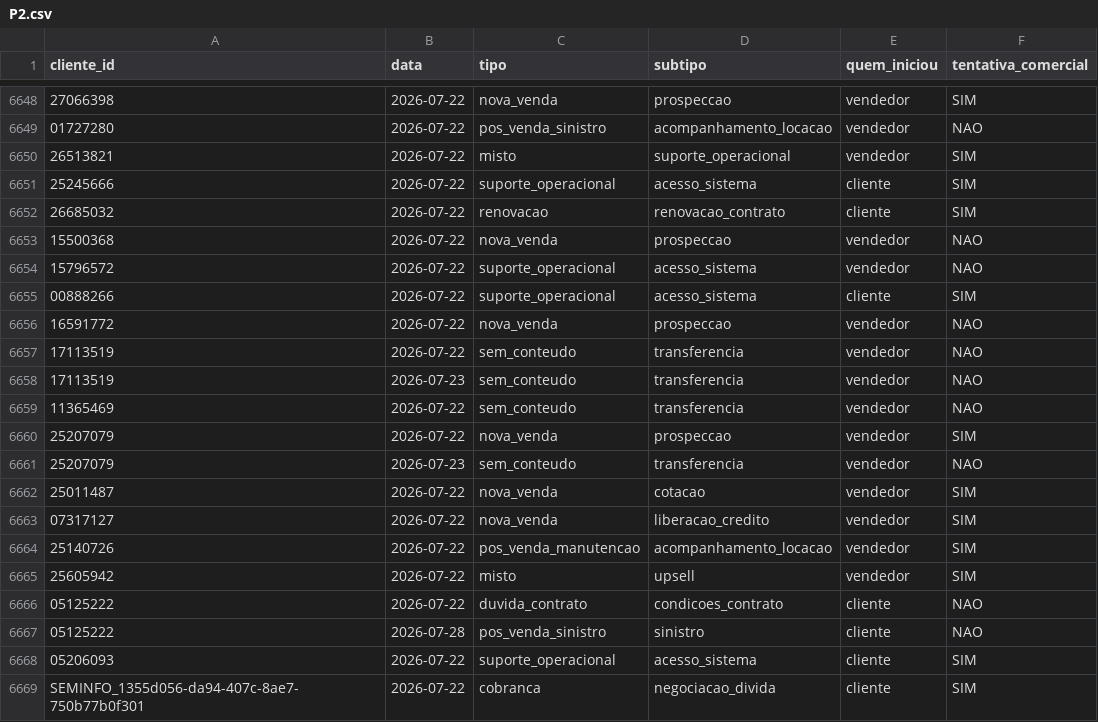
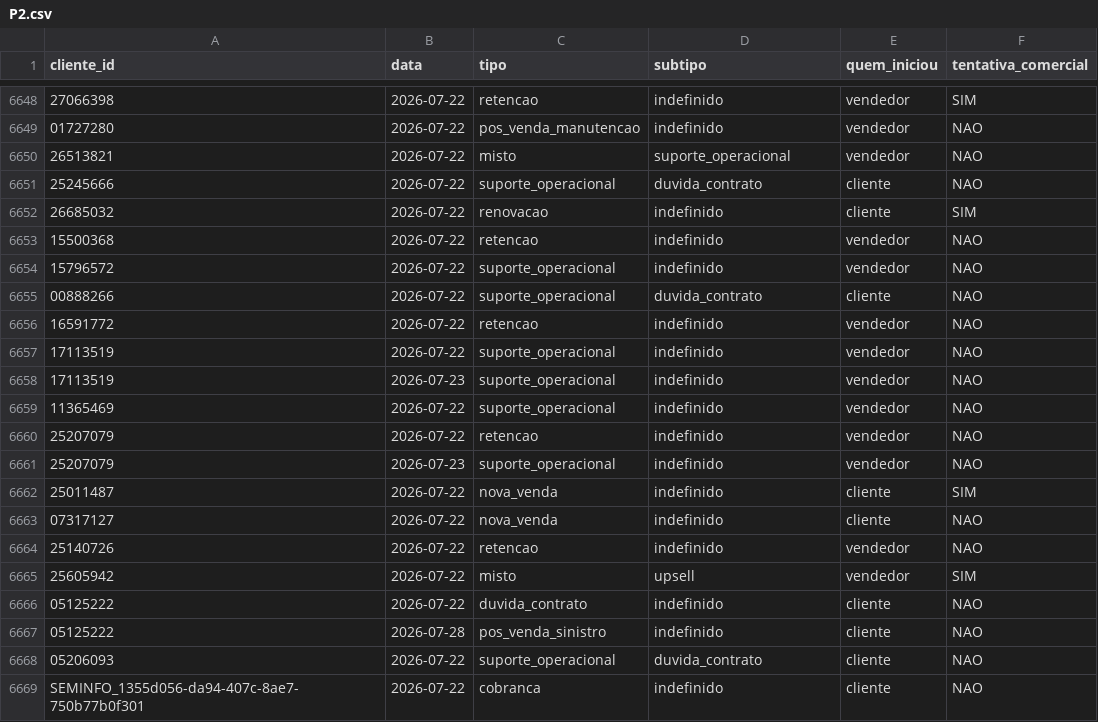
Before and after one commit to thiagolibrelon/localiza-excelencia-comercial, a CSV file: JULHO/consolidado/P2.csv, drawn as a sheet; only a part is shown, gaps mark what is left out; the diff covers the shown part only; the diff names each change by its address in the sheet, - before the commit and + after, or states it on an @@ line.

```diff
--- a/JULHO/consolidado/P2.csv
+++ b/JULHO/consolidado/P2.csv
-C6648 (tipo): nova_venda
+C6648 (tipo): retencao
-D6648 (subtipo): prospeccao
+D6648 (subtipo): indefinido
-C6649 (tipo): pos_venda_sinistro
+C6649 (tipo): pos_venda_manutencao
-D6649 (subtipo): acompanhamento_locacao
+D6649 (subtipo): indefinido
-F6650:F6651 (tentativa_comercial): SIM
+F6650:F6651 (tentativa_comercial): NAO
-D6651 (subtipo): acesso_sistema
+D6651 (subtipo): duvida_contrato
-D6652 (subtipo): renovacao_contrato
+D6652 (subtipo): indefinido
-C6653 (tipo): nova_venda
+C6653 (tipo): retencao
-D6653 (subtipo): prospeccao
+D6653 (subtipo): indefinido
-D6654 (subtipo): acesso_sistema
+D6654 (subtipo): indefinido
-D6655 (subtipo): acesso_sistema
+D6655 (subtipo): duvida_contrato
-F6655 (tentativa_comercial): SIM
+F6655 (tentativa_comercial): NAO
-C6656 (tipo): nova_venda
+C6656 (tipo): retencao
-D6656 (subtipo): prospeccao
+D6656 (subtipo): indefinido
-C6657:C6659 (tipo): sem_conteudo
+C6657:C6659 (tipo): suporte_operacional
-D6657:D6659 (subtipo): transferencia
+D6657:D6659 (subtipo): indefinido
-C6660 (tipo): nova_venda
+C6660 (tipo): retencao
-D6660 (subtipo): prospeccao
+D6660 (subtipo): indefinido
-F6660 (tentativa_comercial): SIM
+F6660 (tentativa_comercial): NAO
-C6661 (tipo): sem_conteudo
+C6661 (tipo): suporte_operacional
-D6661 (subtipo): transferencia
+D6661 (subtipo): indefinido
-D6662 (subtipo): cotacao
+D6662 (subtipo): indefinido
-E6662:E6663 (quem_iniciou): vendedor
+E6662:E6663 (quem_iniciou): cliente
-D6663 (subtipo): liberacao_credito
+D6663 (subtipo): indefinido
-F6663:F6664 (tentativa_comercial): SIM
+F6663:F6664 (tentativa_comercial): NAO
-C6664 (tipo): pos_venda_manutencao
+C6664 (tipo): retencao
-D6664 (subtipo): acompanhamento_locacao
+D6664 (subtipo): indefinido
-D6666 (subtipo): condicoes_contrato
+D6666 (subtipo): indefinido
-D6667 (subtipo): sinistro
+D6667 (subtipo): indefinido
-D6668 (subtipo): acesso_sistema
+D6668 (subtipo): duvida_contrato
-F6668:F6669 (tentativa_comercial): SIM
+F6668:F6669 (tentativa_comercial): NAO
-D6669 (subtipo): negociacao_divida
+D6669 (subtipo): indefinido
```
Also changed, not shown: 52 edited cells elsewhere in this file, JULHO/consolidado/P1.csv, 2 other files.
